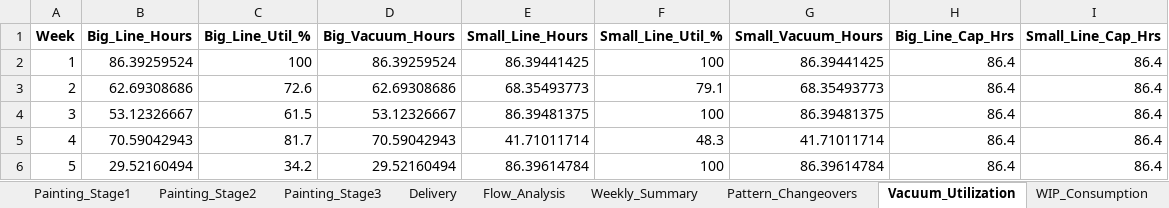
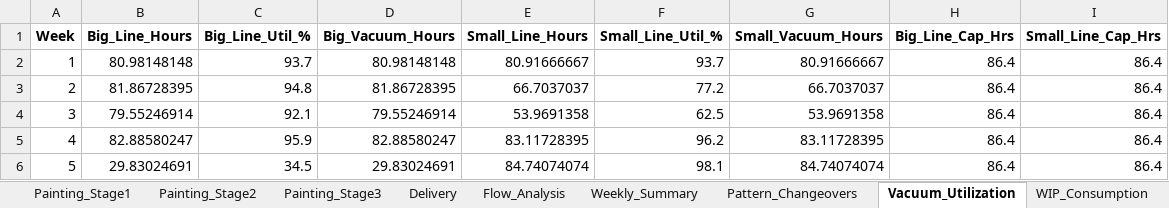
Before and after one commit to Monishkumarvr/PP-C, an Excel workbook: production_plan_COMPREHENSIVE_test.xlsx, sheet Vacuum_Utilization, drawn as a sheet; only a part is shown; values as stored, in another font and other column widths than the file's, no borders; the diff covers the shown part only; the diff names each change by its address in the sheet, - before the commit and + after, or states it on an @@ line.

```diff
--- a/production_plan_COMPREHENSIVE_test.xlsx (sheet Vacuum_Utilization)
+++ b/production_plan_COMPREHENSIVE_test.xlsx (sheet Vacuum_Utilization)
-B2 (Big_Line_Hours): 86.39259524
+B2 (Big_Line_Hours): 80.98148148
-C2 (Big_Line_Util_%): 100
+C2 (Big_Line_Util_%): 93.7
-D2 (Big_Vacuum_Hours): 86.39259524
+D2 (Big_Vacuum_Hours): 80.98148148
-E2 (Small_Line_Hours): 86.39441425
+E2 (Small_Line_Hours): 80.91666667
-F2 (Small_Line_Util_%): 100
+F2 (Small_Line_Util_%): 93.7
-G2 (Small_Vacuum_Hours): 86.39441425
+G2 (Small_Vacuum_Hours): 80.91666667
-B3 (Big_Line_Hours): 62.69308686
+B3 (Big_Line_Hours): 81.86728395
-C3 (Big_Line_Util_%): 72.6
+C3 (Big_Line_Util_%): 94.8
-D3 (Big_Vacuum_Hours): 62.69308686
+D3 (Big_Vacuum_Hours): 81.86728395
-E3 (Small_Line_Hours): 68.35493773
+E3 (Small_Line_Hours): 66.7037037
-F3 (Small_Line_Util_%): 79.1
+F3 (Small_Line_Util_%): 77.2
-G3 (Small_Vacuum_Hours): 68.35493773
+G3 (Small_Vacuum_Hours): 66.7037037
-B4 (Big_Line_Hours): 53.12326667
+B4 (Big_Line_Hours): 79.55246914
-C4 (Big_Line_Util_%): 61.5
+C4 (Big_Line_Util_%): 92.1
-D4 (Big_Vacuum_Hours): 53.12326667
+D4 (Big_Vacuum_Hours): 79.55246914
-E4 (Small_Line_Hours): 86.39481375
+E4 (Small_Line_Hours): 53.9691358
-F4 (Small_Line_Util_%): 100
+F4 (Small_Line_Util_%): 62.5
-G4 (Small_Vacuum_Hours): 86.39481375
+G4 (Small_Vacuum_Hours): 53.9691358
-B5 (Big_Line_Hours): 70.59042943
+B5 (Big_Line_Hours): 82.88580247
-C5 (Big_Line_Util_%): 81.7
+C5 (Big_Line_Util_%): 95.9
-D5 (Big_Vacuum_Hours): 70.59042943
+D5 (Big_Vacuum_Hours): 82.88580247
-E5 (Small_Line_Hours): 41.71011714
+E5 (Small_Line_Hours): 83.11728395
-F5 (Small_Line_Util_%): 48.3
+F5 (Small_Line_Util_%): 96.2
-G5 (Small_Vacuum_Hours): 41.71011714
+G5 (Small_Vacuum_Hours): 83.11728395
-B6 (Big_Line_Hours): 29.52160494
+B6 (Big_Line_Hours): 29.83024691
-C6 (Big_Line_Util_%): 34.2
+C6 (Big_Line_Util_%): 34.5
-D6 (Big_Vacuum_Hours): 29.52160494
+D6 (Big_Vacuum_Hours): 29.83024691
-E6 (Small_Line_Hours): 86.39614784
+E6 (Small_Line_Hours): 84.74074074
-F6 (Small_Line_Util_%): 100
+F6 (Small_Line_Util_%): 98.1
-G6 (Small_Vacuum_Hours): 86.39614784
+G6 (Small_Vacuum_Hours): 84.74074074
```
Also changed, not shown: 84 edited cells elsewhere in this sheet, sheet Part_Daily_Schedule, sheet Casting, sheet Pattern_Changeovers, sheet Shipment_Allocation, sheet Daily_Schedule, sheet Grinding, 15 more sheets.
